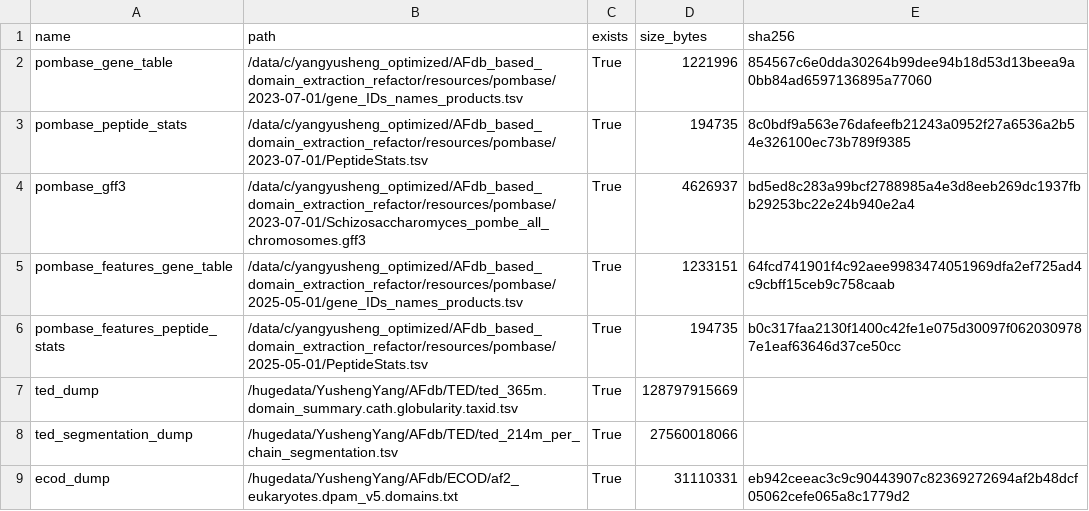
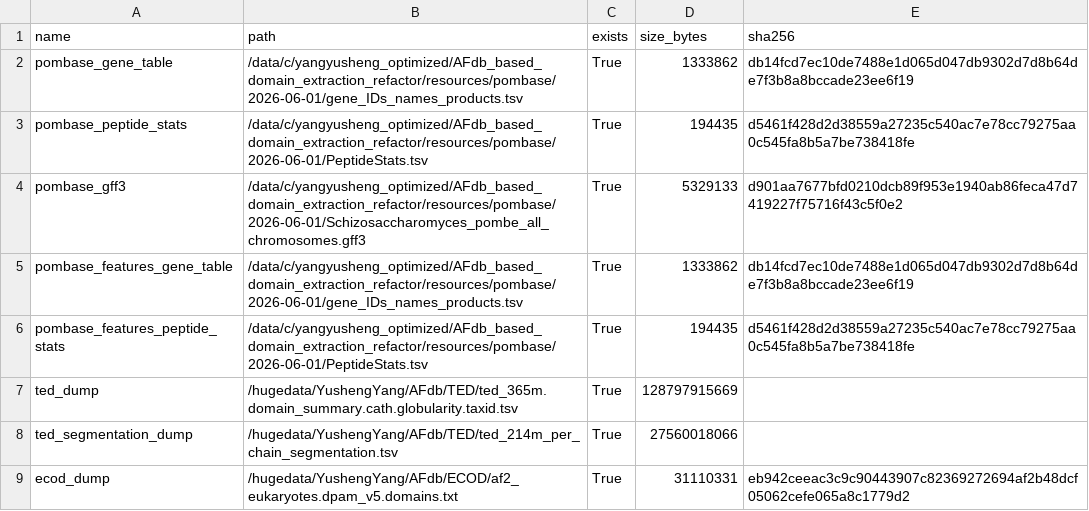
Before and after one commit to DIT-HAP/AFdb_based_domain_extraction, a TSV file: resources/manifest.tsv, drawn as a sheet.

Commit message:
feat(registry): select one structure per gene for curated analysis
- Pin PomBase coding/features to release 2026-06-01 and AFdb to
  UP000002485_284812_SCHPO_v6; add pinned UniProt triangulation and
  accession-resolution snapshots under resources/uniprot.
- Add src/registry.py: per-gene selection (AFdb primary or exact
  sequence match, exact AFdb alternate, vDulab, AF3) with structure/PAE
  paths, in_analysis, and ted_ecod_coordinate_ok (v4 == selected
  structure sequence).
- Add registry CLI commands and the registry rule chain; disable the
  legacy AFDB_v4, vDulab, vDulab2, AF3, and DY47073 datasets.
- Route PAE clustering, pLDDT extraction, domain merging, and segment
  unification through the registry; key curated tables on
  gene_systematic_id.
- Result: 5,142 registry rows (5,119 analysed) and 42,178 curated
  segments across 5,119 genes; TED/ECOD limited to 4,950 genes.
- Add tests/test_registry.py and update docs; full suite 18 passed.

```diff
--- a/resources/manifest.tsv
+++ b/resources/manifest.tsv
@@ -1,7 +1,7 @@
 name	path	exists	size_bytes	sha256
-pombase_gene_table	/data/c/yangyusheng_optimized/AFdb_based_domain_extraction_refactor/resources/pombase/2023-07-01/gene_IDs_names_products.tsv	True	1221996	854567c6e0dda30264b99dee94b18d53d13beea9a0bb84ad6597136895a77060
-pombase_peptide_stats	/data/c/yangyusheng_optimized/AFdb_based_domain_extraction_refactor/resources/pombase/2023-07-01/PeptideStats.tsv	True	194735	8c0bdf9a563e76dafeefb21243a0952f27a6536a2b54e326100ec73b789f9385
-pombase_gff3	/data/c/yangyusheng_optimized/AFdb_based_domain_extraction_refactor/resources/pombase/2023-07-01/Schizosaccharomyces_pombe_all_chromosomes.gff3	True	4626937	bd5ed8c283a99bcf2788985a4e3d8eeb269dc1937fbb29253bc22e24b940e2a4
-pombase_features_gene_table	/data/c/yangyusheng_optimized/AFdb_based_domain_extraction_refactor/resources/pombase/2025-05-01/gene_IDs_names_products.tsv	True	1233151	64fcd741901f4c92aee9983474051969dfa2ef725ad4c9cbff15ceb9c758caab
-pombase_features_peptide_stats	/data/c/yangyusheng_optimized/AFdb_based_domain_extraction_refactor/resources/pombase/2025-05-01/PeptideStats.tsv	True	194735	b0c317faa2130f1400c42fe1e075d30097f0620309787e1eaf63646d37ce50cc
+pombase_gene_table	/data/c/yangyusheng_optimized/AFdb_based_domain_extraction_refactor/resources/pombase/2026-06-01/gene_IDs_names_products.tsv	True	1333862	db14fcd7ec10de7488e1d065d047db9302d7d8b64de7f3b8a8bccade23ee6f19
+pombase_peptide_stats	/data/c/yangyusheng_optimized/AFdb_based_domain_extraction_refactor/resources/pombase/2026-06-01/PeptideStats.tsv	True	194435	d5461f428d2d38559a27235c540ac7e78cc79275aa0c545fa8b5a7be738418fe
+pombase_gff3	/data/c/yangyusheng_optimized/AFdb_based_domain_extraction_refactor/resources/pombase/2026-06-01/Schizosaccharomyces_pombe_all_chromosomes.gff3	True	5329133	d901aa7677bfd0210dcb89f953e1940ab86feca47d7419227f75716f43c5f0e2
+pombase_features_gene_table	/data/c/yangyusheng_optimized/AFdb_based_domain_extraction_refactor/resources/pombase/2026-06-01/gene_IDs_names_products.tsv	True	1333862	db14fcd7ec10de7488e1d065d047db9302d7d8b64de7f3b8a8bccade23ee6f19
+pombase_features_peptide_stats	/data/c/yangyusheng_optimized/AFdb_based_domain_extraction_refactor/resources/pombase/2026-06-01/PeptideStats.tsv	True	194435	d5461f428d2d38559a27235c540ac7e78cc79275aa0c545fa8b5a7be738418fe
 ted_dump	/hugedata/YushengYang/AFdb/TED/ted_365m.domain_summary.cath.globularity.taxid.tsv	True	128797915669	
```
Also changed, not shown: 31 other files.
